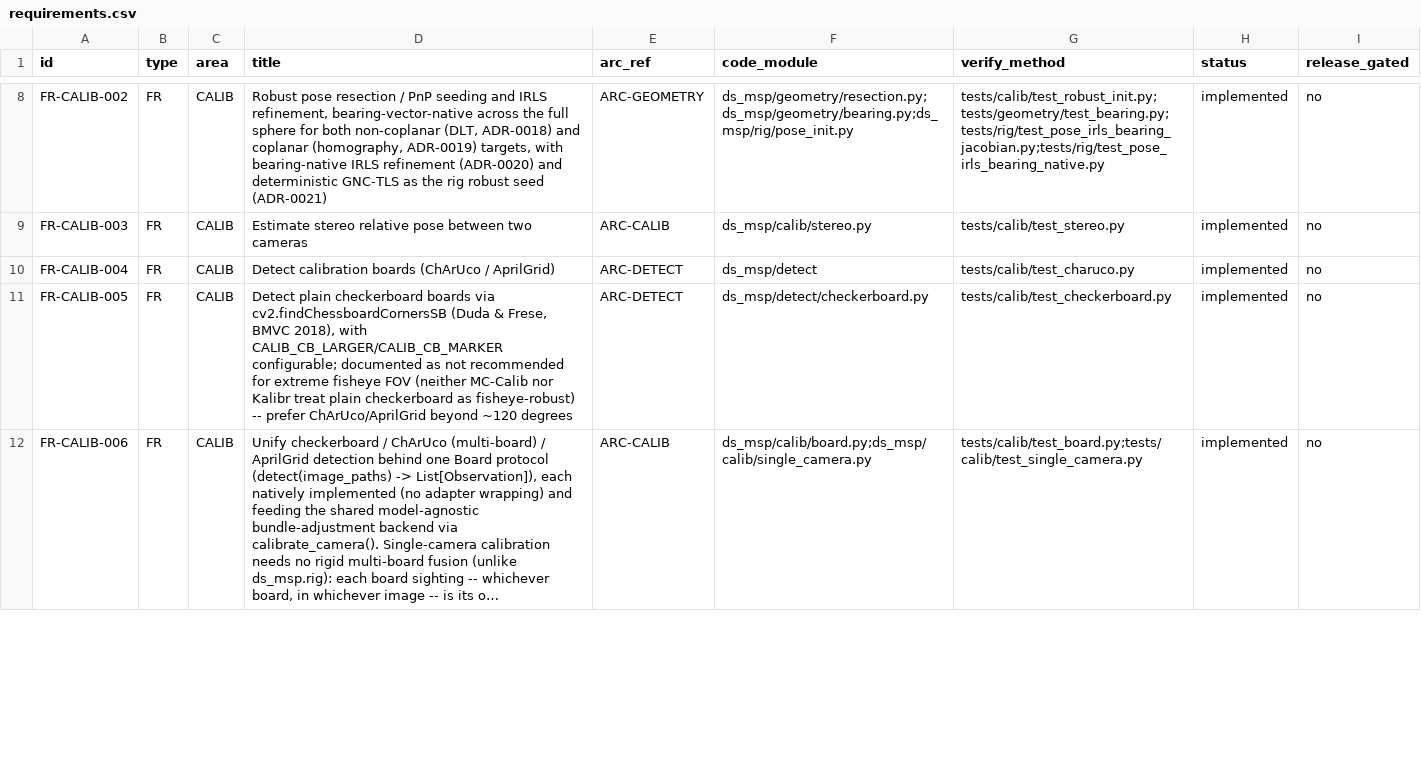
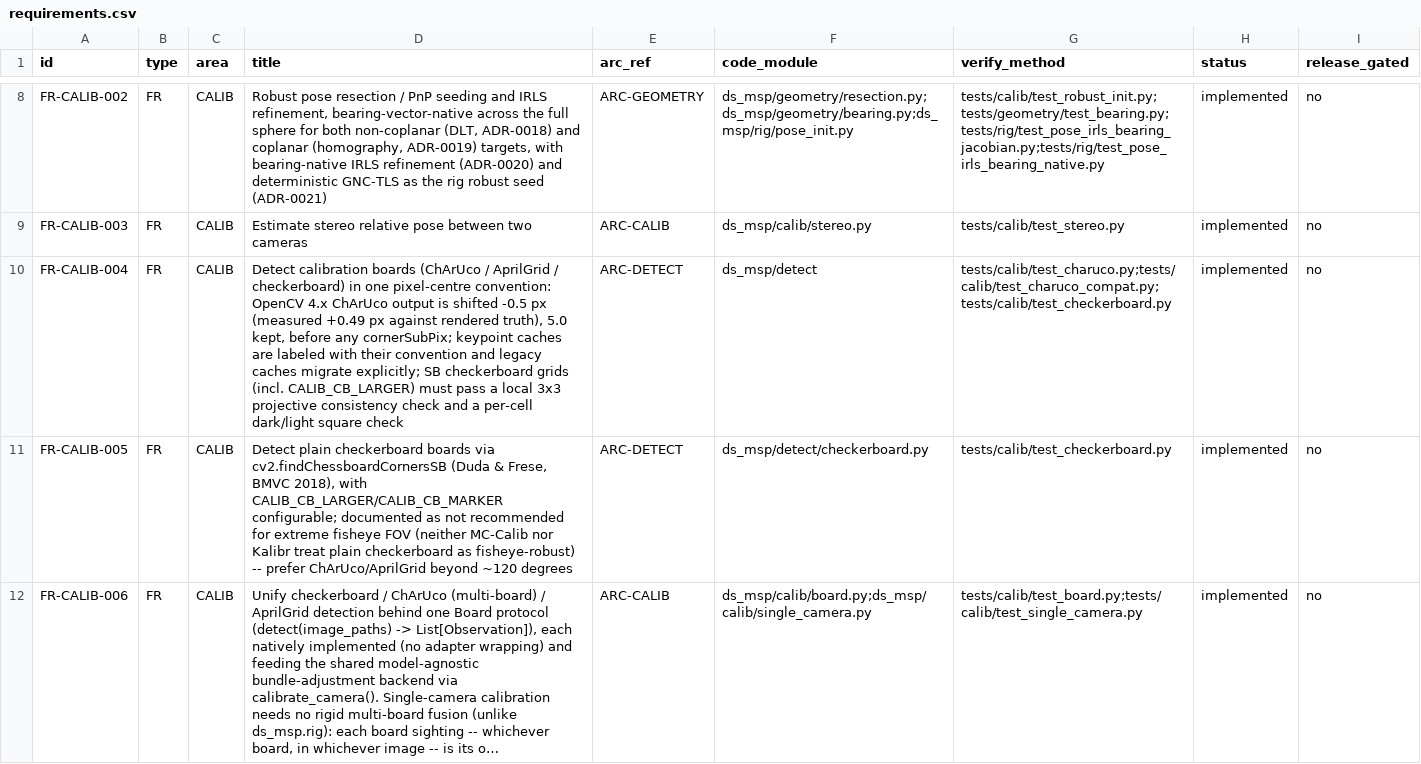
Before and after one commit to Munna-Manoj/DS-MSP, a CSV file: docs/process/srs/requirements.csv, drawn as a sheet; only a part is shown, gaps mark what is left out; long unchanged cells end in …; the diff covers the shown part only; the diff names each change by its address in the sheet, - before the commit and + after, or states it on an @@ line.

```diff
--- a/docs/process/srs/requirements.csv
+++ b/docs/process/srs/requirements.csv
-D10 (title): …(ChArUco / AprilGrid)
+D10 (title): …(ChArUco / AprilGrid / checkerboard) in one pixel-centre convention: OpenCV 4.x ChArUco output is shifted -0.5 px (measured +0.49 px against rendered truth), 5.0 kept, before any cornerSubPix; keypoint caches are labeled with their convention and legacy caches migrate explicitly; SB checkerboard grids (incl. CALIB_CB_LARGER) must pass a local 3x3 projective consistency check and a per-cell dark/light square check
-G10 (verify_method): tests/calib/test_charuco.py
+G10 (verify_method): tests/calib/test_charuco.py;tests/calib/test_charuco_compat.py;tests/calib/test_checkerboard.py
```
Also changed, not shown: 3 edited cells elsewhere in this file, 13 other files.
